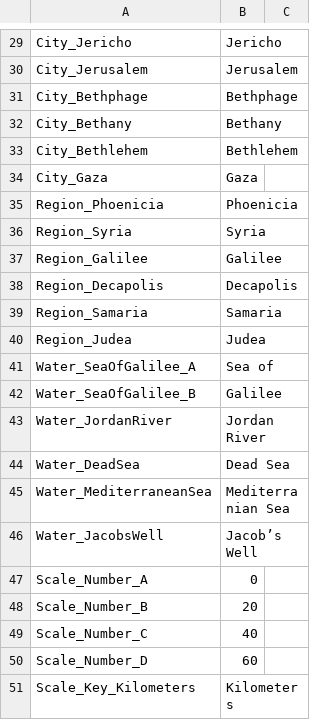
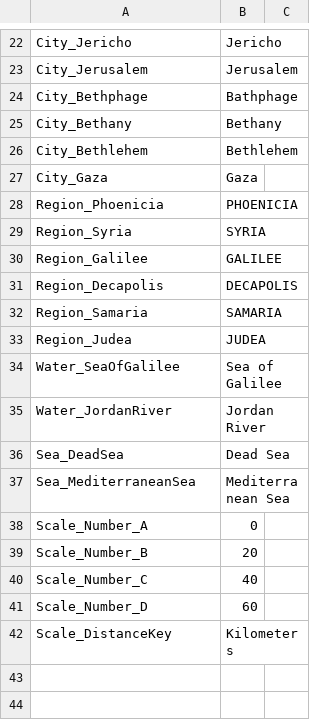
Before and after one commit to sillsdevarchive/ptxplus, a CSV file: resources/lib_maps/m006.csv, drawn as a sheet; only a part is shown, gaps mark what is left out; the diff covers the shown part only.

```diff
--- a/resources/lib_maps/m006.csv
+++ b/resources/lib_maps/m006.csv
@@ -30,3 +23,3 @@
 "City_Jerusalem","Jerusalem",
-"City_Bethphage","Bethphage",
+"City_Bethphage","Bathphage",
 "City_Bethany","Bethany",
@@ -34,14 +27,12 @@
 "City_Gaza","Gaza",
-"Region_Phoenicia","Phoenicia",
-"Region_Syria","Syria",
-"Region_Galilee","Galilee",
-"Region_Decapolis","Decapolis",
-"Region_Samaria","Samaria",
-"Region_Judea","Judea",
-"Water_SeaOfGalilee_A","Sea of",
-"Water_SeaOfGalilee_B","Galilee",
+"Region_Phoenicia","PHOENICIA",
+"Region_Syria","SYRIA",
+"Region_Galilee","GALILEE",
+"Region_Decapolis","DECAPOLIS",
+"Region_Samaria","SAMARIA",
+"Region_Judea","JUDEA",
+"Water_SeaOfGalilee","Sea of Galilee",
 "Water_JordanRiver","Jordan River",
-"Water_DeadSea","Dead Sea",
-"Water_MediterraneanSea","Mediterranian Sea",
-"Water_JacobsWell","Jacob’s Well",
+"Sea_DeadSea","Dead Sea",
+"Sea_MediterraneanSea","Mediterranean Sea",
 "Scale_Number_A",0,
@@ -50,2 +41,2 @@
 "Scale_Number_D",60,
-"Scale_Key_Kilometers","Kilometers",
+"Scale_DistanceKey","Kilometers",
```
Also changed, not shown: 1 added row, 8 removed rows and 4 edited cells elsewhere in this file, resources/lib_maps/m008.csv, 11 other files.
